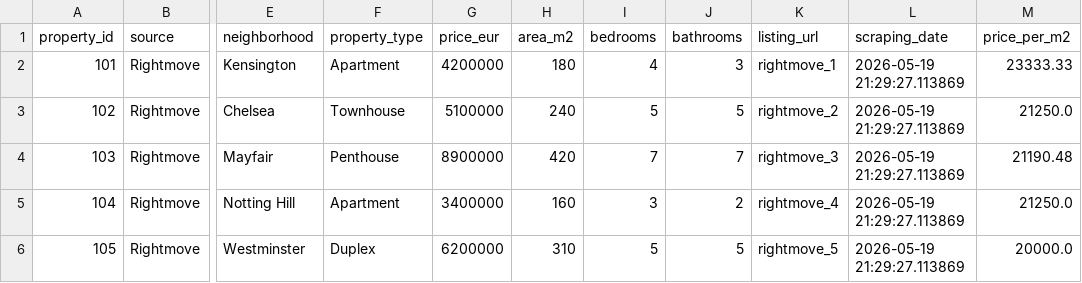
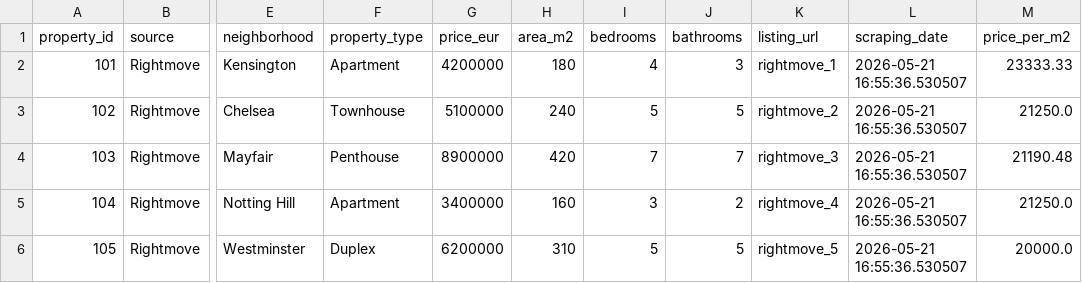
Before and after one commit to joterojordanufv/TrabajoFinalBigData, a CSV file: data/raw/rightmove_london_raw.csv, drawn as a sheet; only a part is shown, gaps mark what is left out; the diff names each change by its address in the sheet, - before the commit and + after, or states it on an @@ line.

```diff
--- a/data/raw/rightmove_london_raw.csv
+++ b/data/raw/rightmove_london_raw.csv
-L2:L6 (scraping_date): 2026-05-19 21:29:27.113869
+L2:L6 (scraping_date): 2026-05-21 16:55:36.530507
```
Also changed, not shown: data/processed/properties_clean.csv, data/raw/idealista_madrid_raw.csv, 3 other files.
